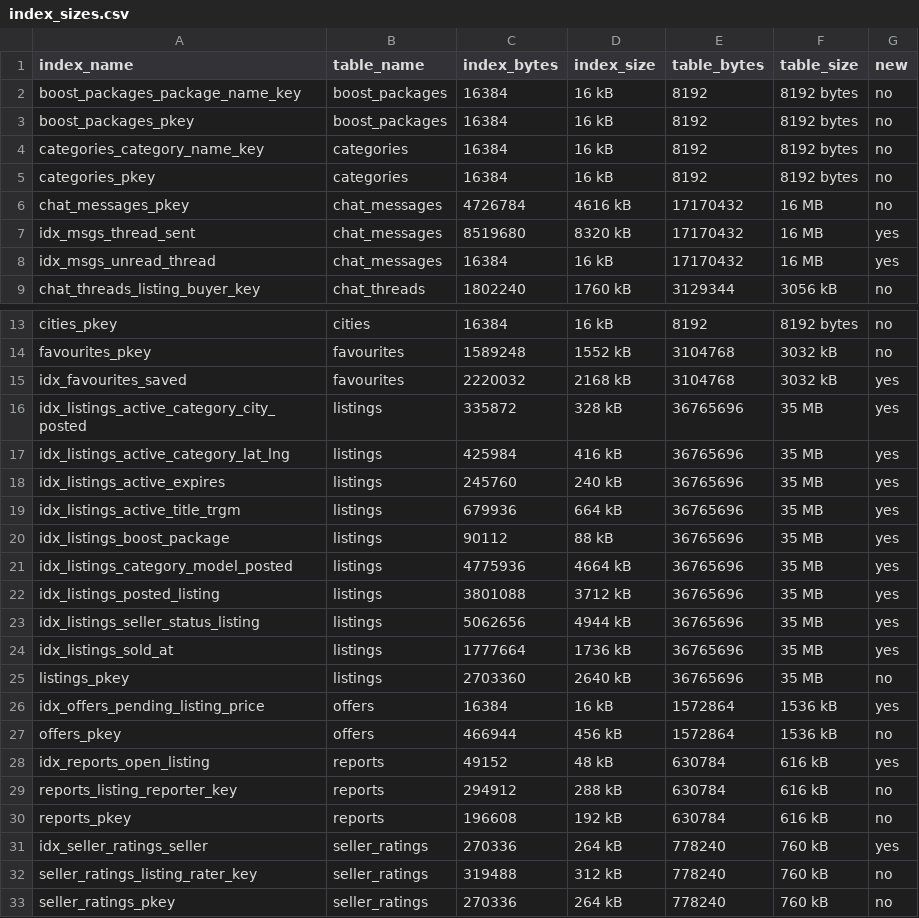
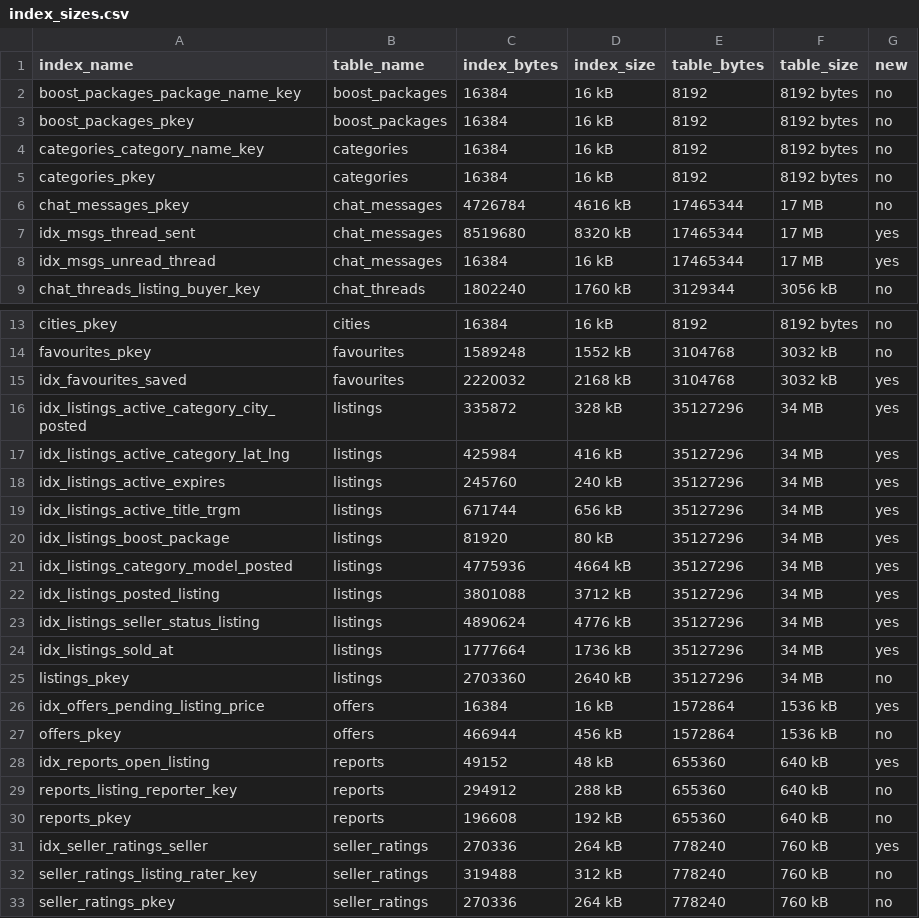
Before and after one commit to Madhav-GPT/DE_Kreg_2026, a CSV file: benchmarks/results/optimized/index_sizes.csv, drawn as a sheet; only a part is shown, gaps mark what is left out.

```diff
--- a/benchmarks/results/optimized/index_sizes.csv
+++ b/benchmarks/results/optimized/index_sizes.csv
@@ -5,5 +5,5 @@ categories_category_name_key,categories,16384,16 kB,8192,8192 bytes,no
 categories_pkey,categories,16384,16 kB,8192,8192 bytes,no
-chat_messages_pkey,chat_messages,4726784,4616 kB,17170432,16 MB,no
-idx_msgs_thread_sent,chat_messages,8519680,8320 kB,17170432,16 MB,yes
-idx_msgs_unread_thread,chat_messages,16384,16 kB,17170432,16 MB,yes
+chat_messages_pkey,chat_messages,4726784,4616 kB,17465344,17 MB,no
+idx_msgs_thread_sent,chat_messages,8519680,8320 kB,17465344,17 MB,yes
+idx_msgs_unread_thread,chat_messages,16384,16 kB,17465344,17 MB,yes
 chat_threads_listing_buyer_key,chat_threads,1802240,1760 kB,3129344,3056 kB,no
@@ -15,17 +15,17 @@ favourites_pkey,favourites,1589248,1552 kB,3104768,3032 kB,no
 idx_favourites_saved,favourites,2220032,2168 kB,3104768,3032 kB,yes
-idx_listings_active_category_city_posted,listings,335872,328 kB,36765696,35 MB,yes
-idx_listings_active_category_lat_lng,listings,425984,416 kB,36765696,35 MB,yes
-idx_listings_active_expires,listings,245760,240 kB,36765696,35 MB,yes
-idx_listings_active_title_trgm,listings,679936,664 kB,36765696,35 MB,yes
-idx_listings_boost_package,listings,90112,88 kB,36765696,35 MB,yes
-idx_listings_category_model_posted,listings,4775936,4664 kB,36765696,35 MB,yes
-idx_listings_posted_listing,listings,3801088,3712 kB,36765696,35 MB,yes
-idx_listings_seller_status_listing,listings,5062656,4944 kB,36765696,35 MB,yes
-idx_listings_sold_at,listings,1777664,1736 kB,36765696,35 MB,yes
-listings_pkey,listings,2703360,2640 kB,36765696,35 MB,no
+idx_listings_active_category_city_posted,listings,335872,328 kB,35127296,34 MB,yes
+idx_listings_active_category_lat_lng,listings,425984,416 kB,35127296,34 MB,yes
+idx_listings_active_expires,listings,245760,240 kB,35127296,34 MB,yes
+idx_listings_active_title_trgm,listings,671744,656 kB,35127296,34 MB,yes
+idx_listings_boost_package,listings,81920,80 kB,35127296,34 MB,yes
+idx_listings_category_model_posted,listings,4775936,4664 kB,35127296,34 MB,yes
+idx_listings_posted_listing,listings,3801088,3712 kB,35127296,34 MB,yes
+idx_listings_seller_status_listing,listings,4890624,4776 kB,35127296,34 MB,yes
+idx_listings_sold_at,listings,1777664,1736 kB,35127296,34 MB,yes
+listings_pkey,listings,2703360,2640 kB,35127296,34 MB,no
 idx_offers_pending_listing_price,offers,16384,16 kB,1572864,1536 kB,yes
 offers_pkey,offers,466944,456 kB,1572864,1536 kB,no
-idx_reports_open_listing,reports,49152,48 kB,630784,616 kB,yes
-reports_listing_reporter_key,reports,294912,288 kB,630784,616 kB,no
-reports_pkey,reports,196608,192 kB,630784,616 kB,no
+idx_reports_open_listing,reports,49152,48 kB,655360,640 kB,yes
+reports_listing_reporter_key,reports,294912,288 kB,655360,640 kB,no
+reports_pkey,reports,196608,192 kB,655360,640 kB,no
 idx_seller_ratings_seller,seller_ratings,270336,264 kB,778240,760 kB,yes
```
Also changed, not shown: benchmarks/results/optimized/result_check.csv, benchmarks/results/optimized/summary.csv, 30 other files.
